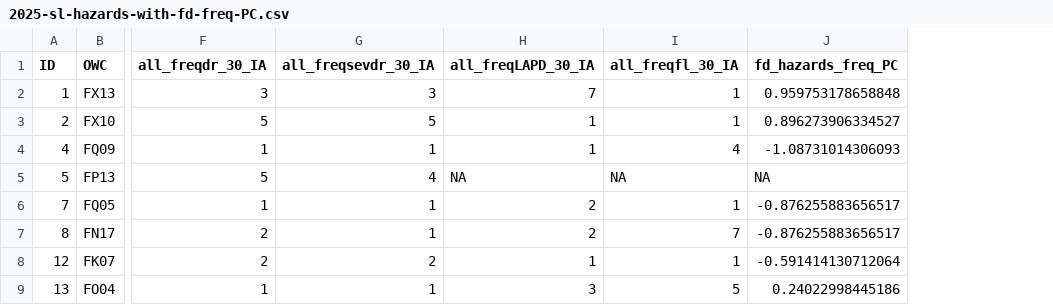
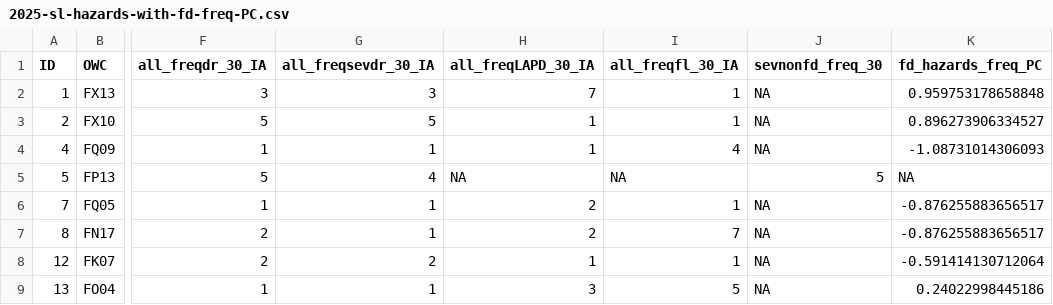
Before and after one commit to jackieheit/2026-Sharing-Analyses, a CSV file: 2025-sl-hazards-with-fd-freq-PC.csv, drawn as a sheet; only a part is shown, gaps mark what is left out; the diff names each change by its address in the sheet, - before the commit and + after, or states it on an @@ line.

```diff
--- a/2025-sl-hazards-with-fd-freq-PC.csv
+++ b/2025-sl-hazards-with-fd-freq-PC.csv
+column J (sevnonfd_freq_30), rows 2-9: NA | NA | NA | 5 | NA | NA | NA | NA
```
Also changed, not shown: sharing-dataset-for-analysis.csv, 4 other files.
